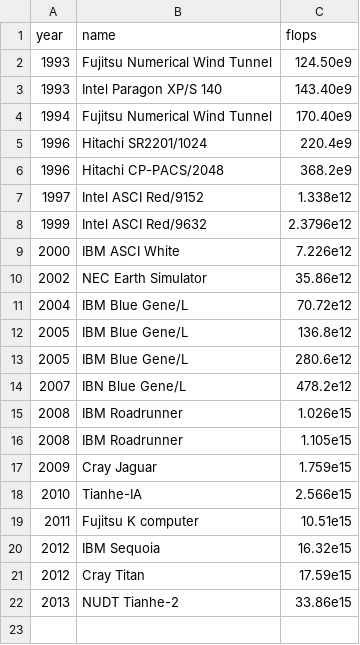
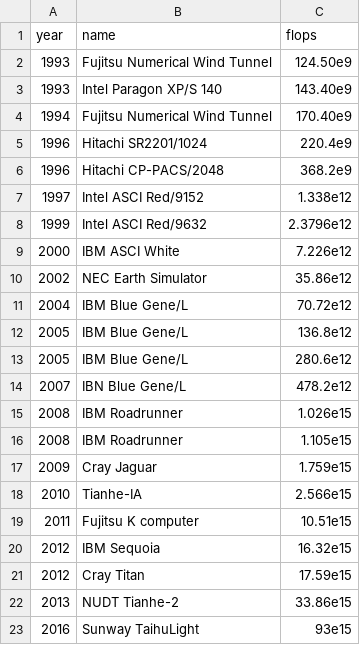
Before and after one commit to barentsen/tech-progress-data, a CSV file: data/fastest-supercomputer/fastest-supercomputer.csv, drawn as a sheet; the diff names each change by its address in the sheet, - before the commit and + after, or states it on an @@ line.

```diff
--- a/data/fastest-supercomputer/fastest-supercomputer.csv
+++ b/data/fastest-supercomputer/fastest-supercomputer.csv
+row 23: 2016 | Sunway TaihuLight | 93e15
```
Also changed, not shown: data/disk-drive-price/disk-drive-price.csv, data/transistor-counts/transistor-counts.csv, 25 other files.
